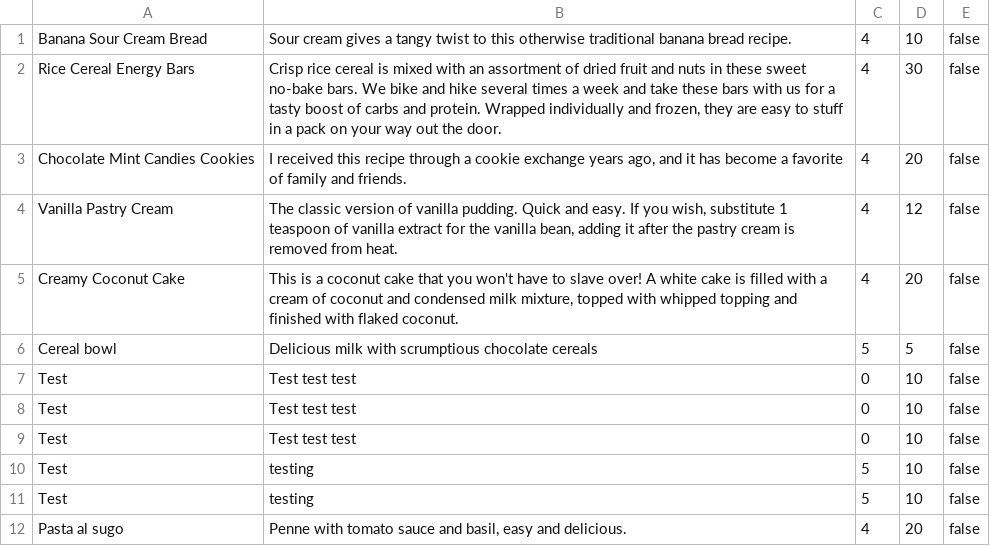
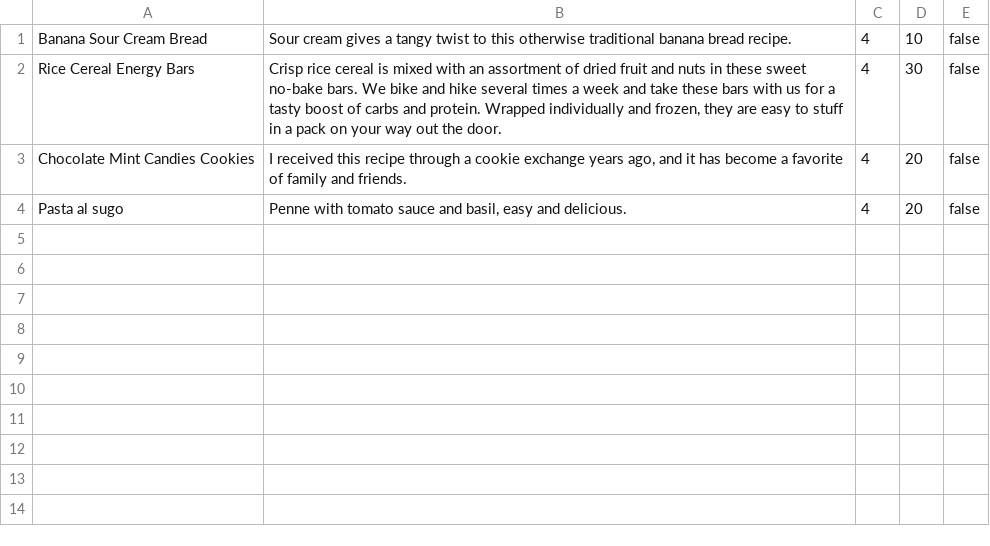
Before and after one commit to fedeval/cookbook-sinatra, a CSV file: database/recipes.csv, drawn as a sheet; the diff names each change by its address in the sheet, - before the commit and + after, or states it on an @@ line.

```diff
--- a/database/recipes.csv
+++ b/database/recipes.csv
-row 4: Vanilla Pastry Cream | The classic version of vanilla pudding. Quick and easy. If you wish, substitute 1 teaspoon of vanilla extract for the vanilla bean, adding it after the pastry cream is removed from heat. | 4 | 12 | false
-row 5: Creamy Coconut Cake | This is a coconut cake that you won't have to slave over! A white cake is filled with a cream of coconut and condensed milk mixture, topped with whipped topping and finished with flaked coconut. | 4 | 20 | false
-row 6: Cereal bowl | Delicious milk with scrumptious chocolate cereals | 5 | 5 | false
-row 7: Test | Test test test | 0 | 10 | false
-row 8: Test | Test test test | 0 | 10 | false
-row 9: Test | Test test test | 0 | 10 | false
-row 10: Test | testing | 5 | 10 | false
-row 11: Test | testing | 5 | 10 | false
```
Also changed, not shown: 3 other files.
